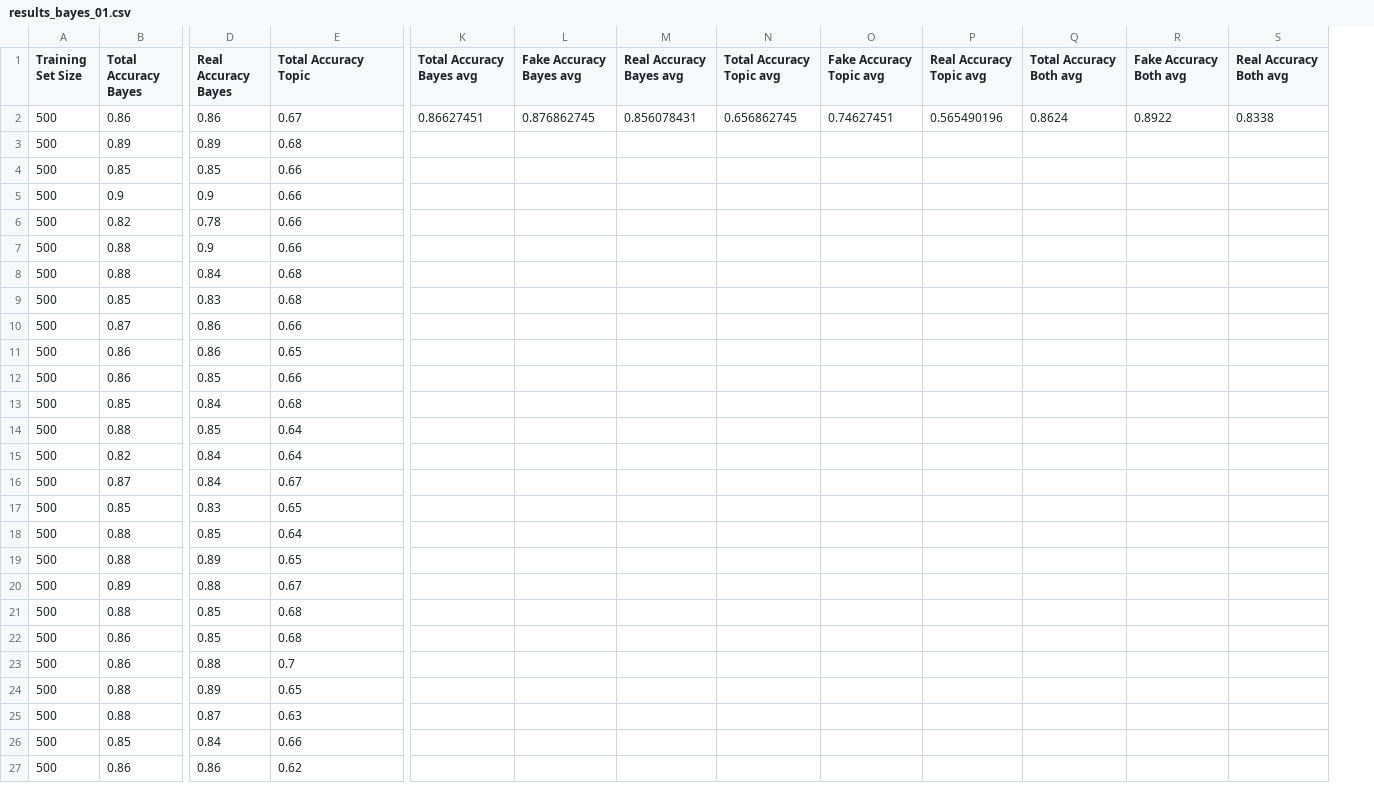
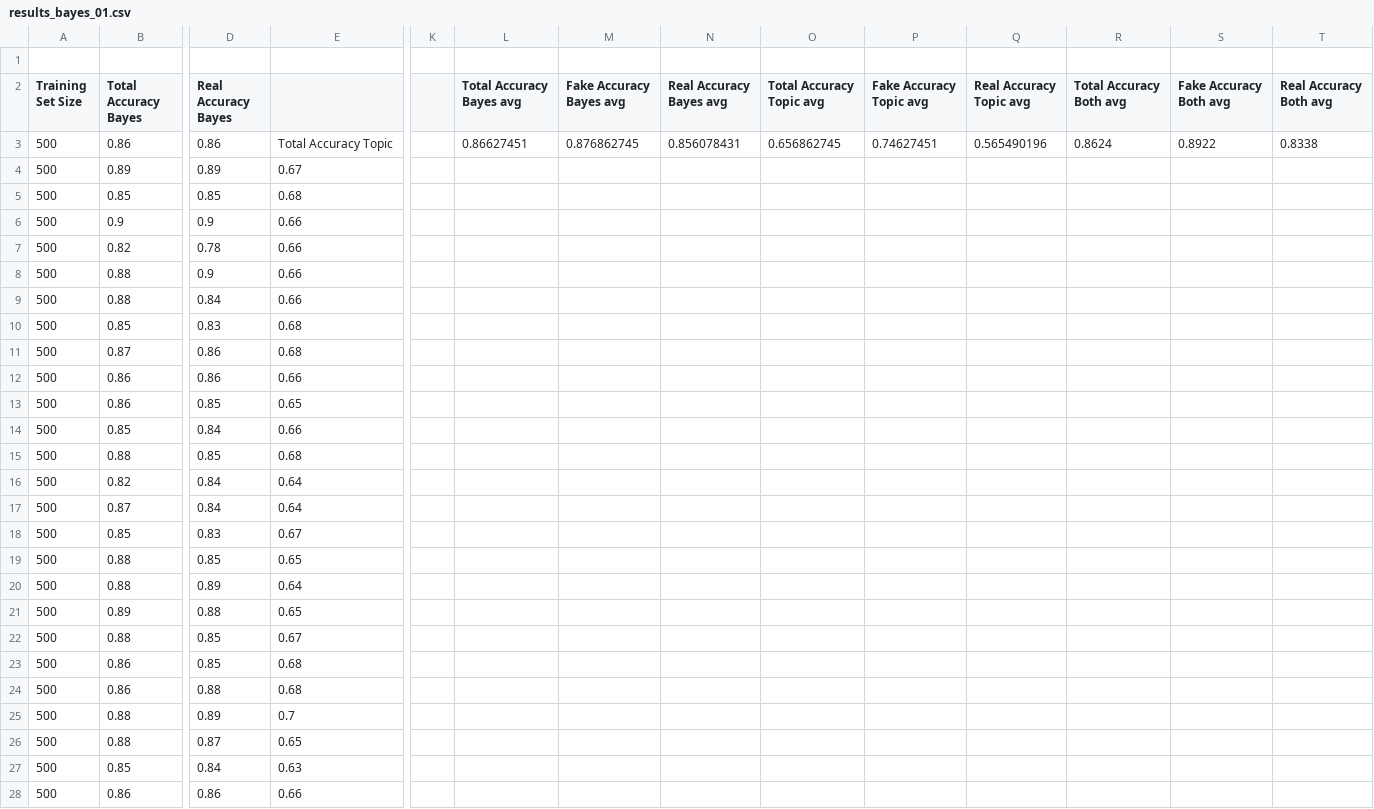
Before and after one commit to VasimPatel/FakeNews, a CSV file: results/results_bayes_01.csv, drawn as a sheet; only a part is shown, gaps mark what is left out; addresses are those after the commit; rows hold the shown columns only; ↵ is a line break in a cell; the diff covers the shown part only; the diff names each change by its address in the sheet, - before the commit and + after, or states it on an @@ line.

Commit message:
avg table comp

```diff
--- a/results/results_bayes_01.csv
+++ b/results/results_bayes_01.csv
+column K, empty
+row 1: (empty)
-E2: Total Accuracy Topic
+E2: (empty)
-L2: Total Accuracy Bayes avg
+L2: Total Accuracy ↵ Bayes avg
-M2: Fake Accuracy Bayes avg
+M2: Fake Accuracy ↵ Bayes avg
-N2: Real Accuracy Bayes avg
+N2: Real Accuracy ↵ Bayes avg
-O2: Total Accuracy Topic avg
+O2: Total Accuracy ↵ Topic avg
-P2: Fake Accuracy Topic avg
+P2: Fake Accuracy ↵ Topic avg
-Q2: Real Accuracy Topic avg
+Q2: Real Accuracy ↵ Topic avg
-R2: Total Accuracy Both avg
+R2: Total Accuracy ↵ Both avg
-S2: Fake Accuracy Both avg
+S2: Fake Accuracy ↵ Both avg
-T2: Real Accuracy Both avg
+T2: Real Accuracy ↵ Both avg
-E3: 0.67
+E3: Total Accuracy Topic
-E4: 0.68
+E4: 0.67
-E5: 0.66
+E5: 0.68
-E9: 0.68
+E9: 0.66
-E11: 0.66
+E11: 0.68
-E12: 0.65
+E12: 0.66
-E13: 0.66
+E13: 0.65
-E14: 0.68
+E14: 0.66
-E15: 0.64
+E15: 0.68
-E17: 0.67
+E17: 0.64
-E18: 0.65
+E18: 0.67
-E19: 0.64
+E19: 0.65
-E20: 0.65
+E20: 0.64
-E21: 0.67
+E21: 0.65
-E22: 0.68
+E22: 0.67
-E24: 0.7
+E24: 0.68
-E25: 0.65
+E25: 0.7
-E26: 0.63
+E26: 0.65
-E27: 0.66
+E27: 0.63
-E28: 0.62
+E28: 0.66
```
Also changed, not shown: 1 added row and 22 edited cells elsewhere in this file, 2 other files.
